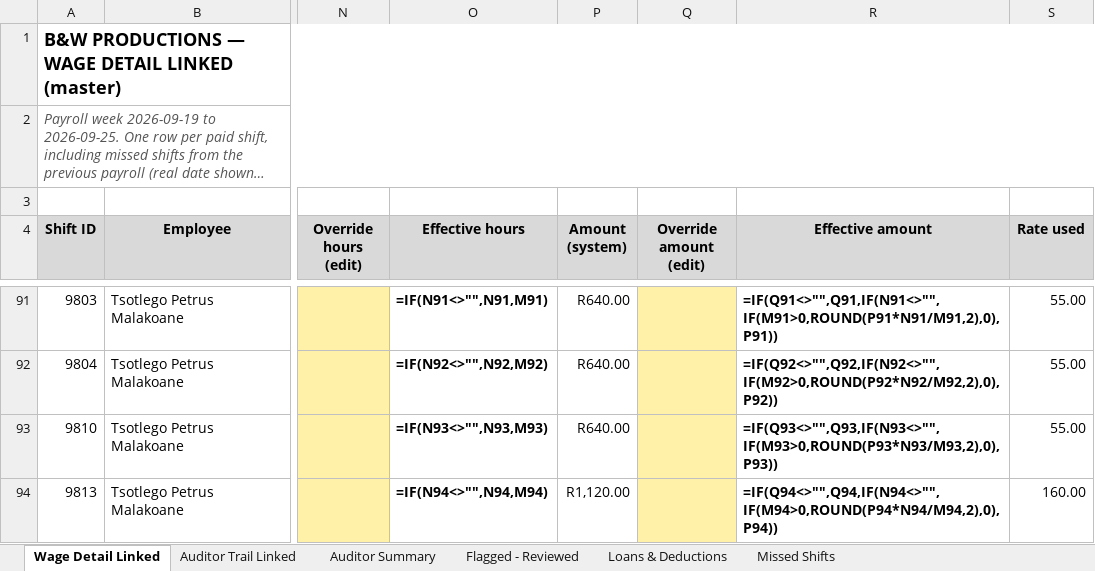
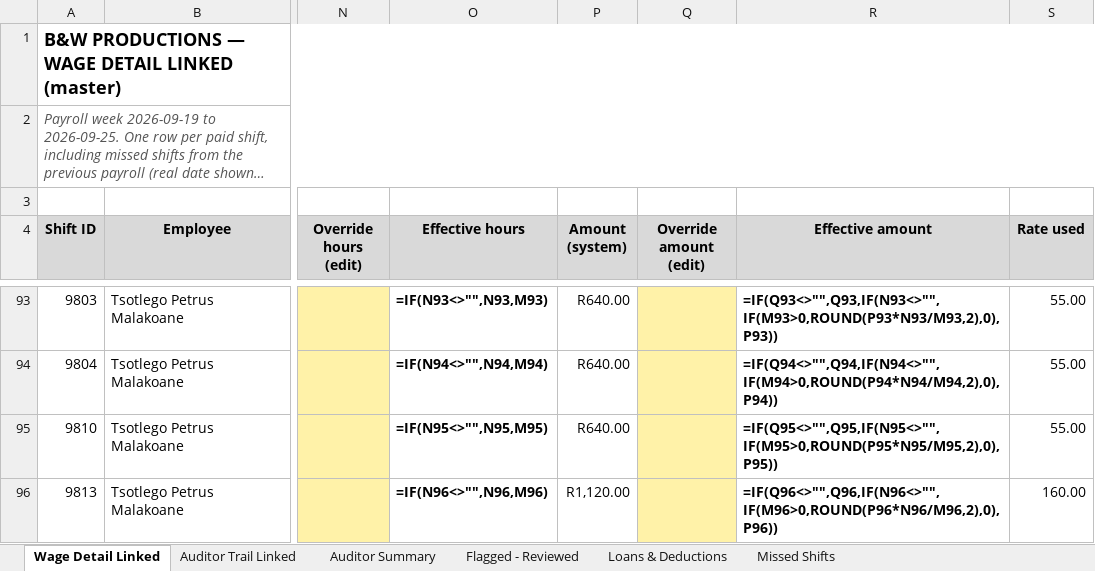
Before and after one commit to BWProductions/B-W-Costing, an Excel workbook: docs/BW_Payroll_2026-09-19_to_25_AUDITOR.xlsx, sheet Wage Detail Linked, drawn as a sheet; only a part is shown, gaps mark what is left out; long unchanged cells end in …; values as stored, in another font and other column widths than the file's, no borders; formulas without a stored value are shown as written; addresses are those after the commit; the diff covers the shown part only; the diff names each change by its address in the sheet, - before the commit and + after, or states it on an @@ line.

```diff
--- a/docs/BW_Payroll_2026-09-19_to_25_AUDITOR.xlsx (sheet Wage Detail Linked)
+++ b/docs/BW_Payroll_2026-09-19_to_25_AUDITOR.xlsx (sheet Wage Detail Linked)
-O93 (Effective hours): =IF(N91<>"",N91,M91)
+O93 (Effective hours): =IF(N93<>"",N93,M93)
-R93 (Effective amount): =IF(Q91<>"",Q91,IF(N91<>"",IF(M91>0,ROUND(P91*N91/M91,2),0),P91))
+R93 (Effective amount): =IF(Q93<>"",Q93,IF(N93<>"",IF(M93>0,ROUND(P93*N93/M93,2),0),P93))
-O94 (Effective hours): =IF(N92<>"",N92,M92)
+O94 (Effective hours): =IF(N94<>"",N94,M94)
-R94 (Effective amount): =IF(Q92<>"",Q92,IF(N92<>"",IF(M92>0,ROUND(P92*N92/M92,2),0),P92))
+R94 (Effective amount): =IF(Q94<>"",Q94,IF(N94<>"",IF(M94>0,ROUND(P94*N94/M94,2),0),P94))
-O95 (Effective hours): =IF(N93<>"",N93,M93)
+O95 (Effective hours): =IF(N95<>"",N95,M95)
-R95 (Effective amount): =IF(Q93<>"",Q93,IF(N93<>"",IF(M93>0,ROUND(P93*N93/M93,2),0),P93))
+R95 (Effective amount): =IF(Q95<>"",Q95,IF(N95<>"",IF(M95>0,ROUND(P95*N95/M95,2),0),P95))
-O96 (Effective hours): =IF(N94<>"",N94,M94)
+O96 (Effective hours): =IF(N96<>"",N96,M96)
-R96 (Effective amount): =IF(Q94<>"",Q94,IF(N94<>"",IF(M94>0,ROUND(P94*N94/M94,2),0),P94))
+R96 (Effective amount): =IF(Q96<>"",Q96,IF(N96<>"",IF(M96>0,ROUND(P96*N96/M96,2),0),P96))
```
Also changed, not shown: 2 added rows and 74 edited cells elsewhere in this sheet, sheet Auditor Trail Linked, sheet Auditor Summary, sheet Missed Shifts, sheet Flagged - Reviewed, 8 other files.
